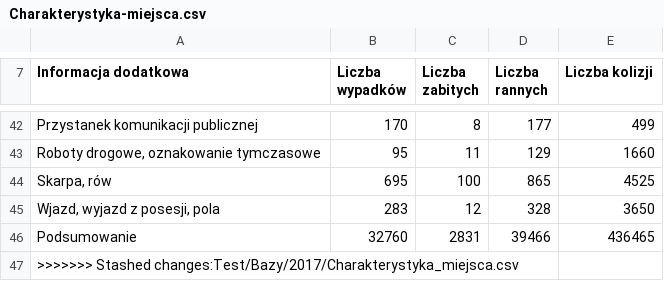
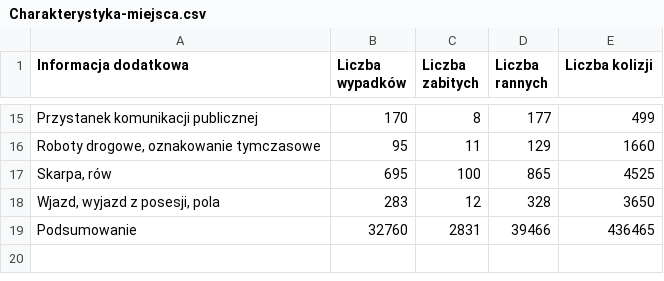
Before and after one commit to karnow98/ZdarzeniaWRuchuDrogowym, a CSV file: Bazy/2017/Charakterystyka-miejsca.csv, drawn as a sheet; only a part is shown, gaps mark what is left out; the diff covers the shown part only; the diff names each change by its address in the sheet, - before the commit and + after, or states it on an @@ line.

```diff
--- a/Bazy/2017/Charakterystyka-miejsca.csv
+++ b/Bazy/2017/Charakterystyka-miejsca.csv
-row 47: >>>>>>> Stashed changes:Test/Bazy/2017/Charakterystyka_miejsca.csv
```
Also changed, not shown: 27 removed rows and 7 edited cells elsewhere in this file.
